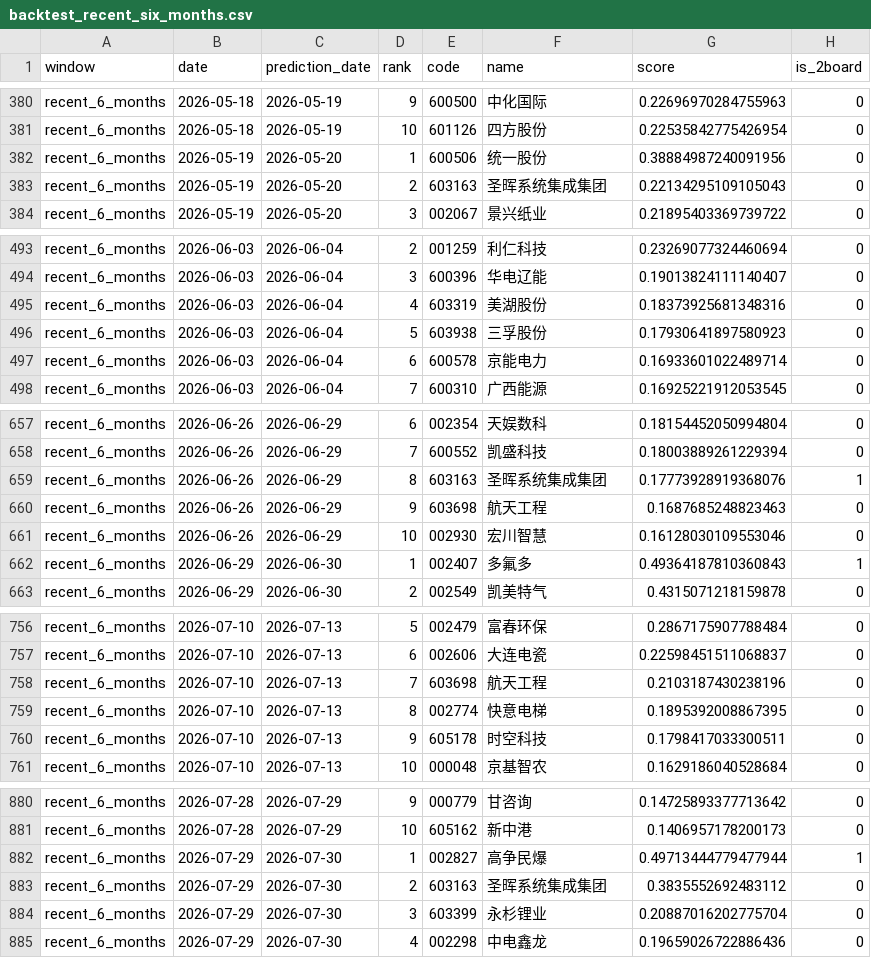
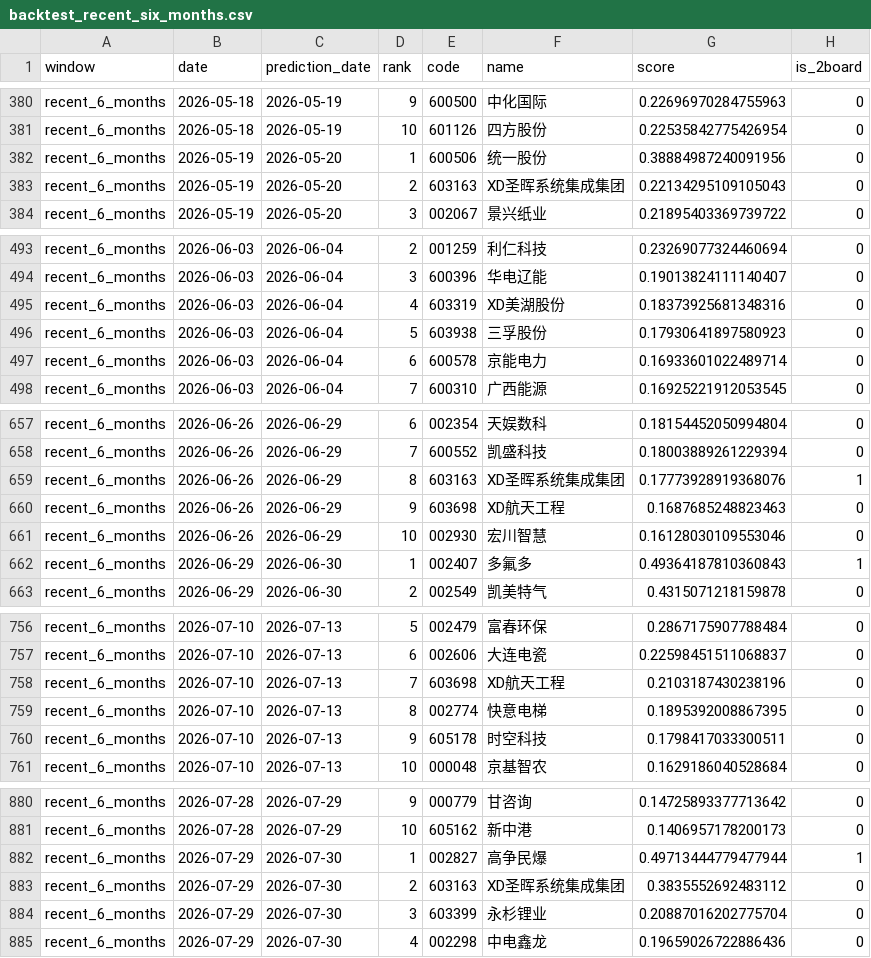
Before and after one commit to ethanjiang1008-lgtm/a-share-one-to-two-picker, a CSV file: reports/backtest_recent_six_months.csv, drawn as a sheet; only a part is shown, gaps mark what is left out; the diff covers the shown part only.

```diff
--- a/reports/backtest_recent_six_months.csv
+++ b/reports/backtest_recent_six_months.csv
@@ -382,3 +382,3 @@ recent_6_months,2026-05-18,2026-05-19,10,601126,四方股份,0.22535842775426954
 recent_6_months,2026-05-19,2026-05-20,1,600506,统一股份,0.38884987240091956,0
-recent_6_months,2026-05-19,2026-05-20,2,603163,圣晖系统集成集团,0.22134295109105043,0
+recent_6_months,2026-05-19,2026-05-20,2,603163,XD圣晖系统集成集团,0.22134295109105043,0
 recent_6_months,2026-05-19,2026-05-20,3,002067,景兴纸业,0.21895403369739722,0
@@ -494,3 +494,3 @@ recent_6_months,2026-06-03,2026-06-04,2,001259,利仁科技,0.23269077324460694,
 recent_6_months,2026-06-03,2026-06-04,3,600396,华电辽能,0.19013824111140407,0
-recent_6_months,2026-06-03,2026-06-04,4,603319,美湖股份,0.18373925681348316,0
+recent_6_months,2026-06-03,2026-06-04,4,603319,XD美湖股份,0.18373925681348316,0
 recent_6_months,2026-06-03,2026-06-04,5,603938,三孚股份,0.17930641897580923,0
@@ -658,4 +658,4 @@ recent_6_months,2026-06-26,2026-06-29,6,002354,天娱数科,0.18154452050994804,
 recent_6_months,2026-06-26,2026-06-29,7,600552,凯盛科技,0.18003889261229394,0
-recent_6_months,2026-06-26,2026-06-29,8,603163,圣晖系统集成集团,0.17773928919368076,1
-recent_6_months,2026-06-26,2026-06-29,9,603698,航天工程,0.1687685248823463,0
+recent_6_months,2026-06-26,2026-06-29,8,603163,XD圣晖系统集成集团,0.17773928919368076,1
+recent_6_months,2026-06-26,2026-06-29,9,603698,XD航天工程,0.1687685248823463,0
 recent_6_months,2026-06-26,2026-06-29,10,002930,宏川智慧,0.16128030109553046,0
@@ -757,3 +757,3 @@ recent_6_months,2026-07-10,2026-07-13,5,002479,富春环保,0.2867175907788484,0
 recent_6_months,2026-07-10,2026-07-13,6,002606,大连电瓷,0.22598451511068837,0
-recent_6_months,2026-07-10,2026-07-13,7,603698,航天工程,0.2103187430238196,0
+recent_6_months,2026-07-10,2026-07-13,7,603698,XD航天工程,0.2103187430238196,0
 recent_6_months,2026-07-10,2026-07-13,8,002774,快意电梯,0.1895392008867395,0
@@ -882,3 +882,3 @@ recent_6_months,2026-07-28,2026-07-29,10,605162,新中港,0.1406957178200173,0
 recent_6_months,2026-07-29,2026-07-30,1,002827,高争民爆,0.49713444779477944,1
-recent_6_months,2026-07-29,2026-07-30,2,603163,圣晖系统集成集团,0.3835552692483112,0
+recent_6_months,2026-07-29,2026-07-30,2,603163,XD圣晖系统集成集团,0.3835552692483112,0
 recent_6_months,2026-07-29,2026-07-30,3,603399,永杉锂业,0.20887016202775704,0
```
Also changed, not shown: 6 edited cells elsewhere in this file, 1 other file.
